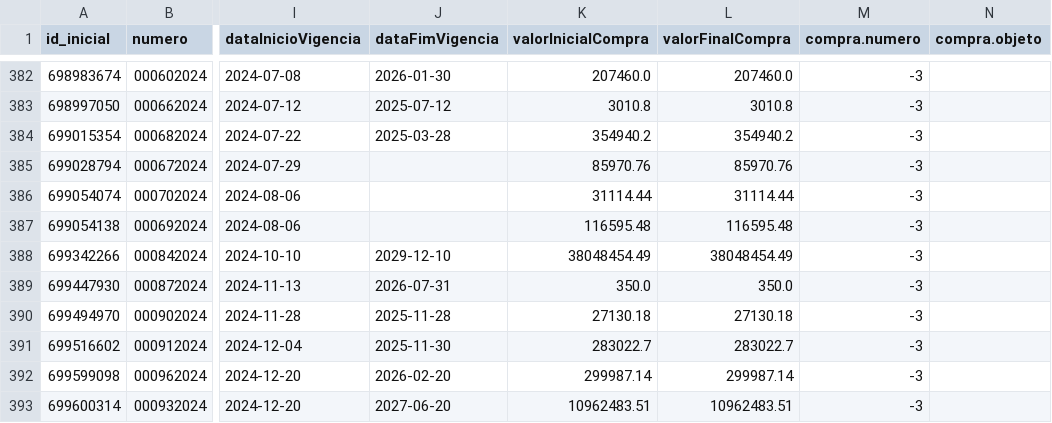
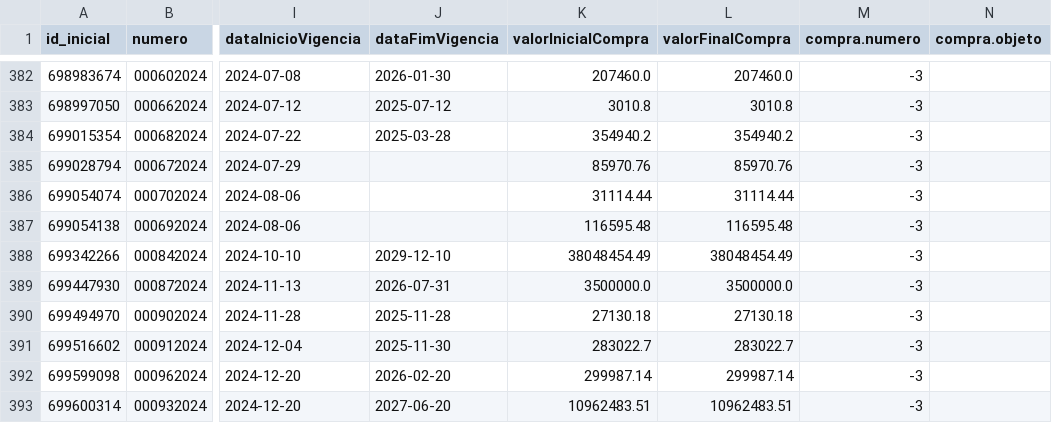
Before and after one commit to victorltd/transparencia_api, a CSV file: df_final_corrigido.csv, drawn as a sheet; only a part is shown, gaps mark what is left out; the diff covers the shown part only; the diff names each change by its address in the sheet, - before the commit and + after, or states it on an @@ line.

```diff
--- a/df_final_corrigido.csv
+++ b/df_final_corrigido.csv
-K389 (valorInicialCompra): 350.0
+K389 (valorInicialCompra): 3500000.0
-L389 (valorFinalCompra): 350.0
+L389 (valorFinalCompra): 3500000.0
```
Also changed, not shown: 1 removed row and 6 edited cells elsewhere in this file.
